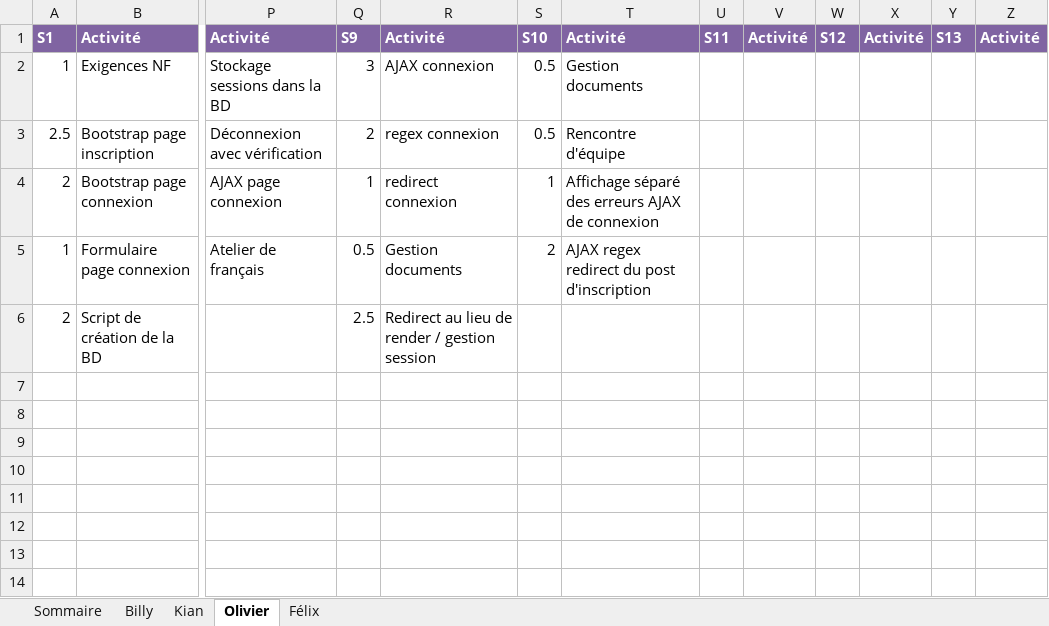
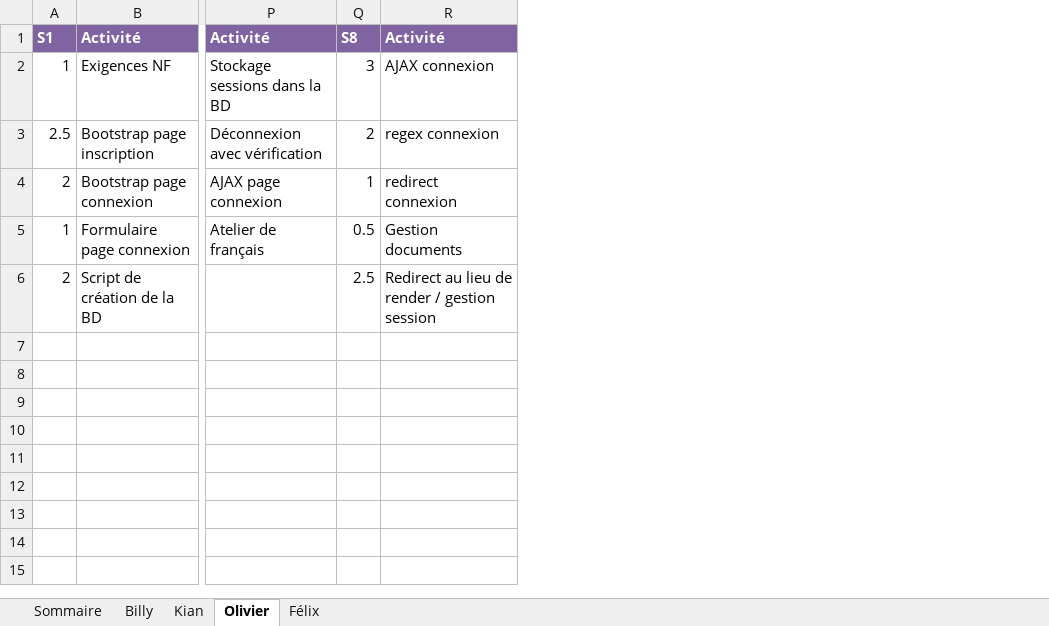
Before and after one commit to Atajin/NovaGo, an Excel workbook: Documents/Documents sprint/Feuille_de_temps.xlsx, sheet Olivier, drawn as a sheet; only a part is shown, gaps mark what is left out; values as stored, in another font and other column widths than the file's, no borders; the diff names each change by its address in the sheet, - before the commit and + after, or states it on an @@ line.

```diff
--- a/Documents/Documents sprint/Feuille_de_temps.xlsx (sheet Olivier)
+++ b/Documents/Documents sprint/Feuille_de_temps.xlsx (sheet Olivier)
-column S, rows 1-5: S10 | 0.5 | 0.5 | 1 | 2
-column T, rows 1-5: Activité | Gestion documents | Rencontre d'équipe | Affichage séparé des erreurs AJAX de connexion | AJAX regex redirect du post d'inscription
-column U, row 1: S11
-column V, row 1: Activité
-column W, row 1: S12
-column X, row 1: Activité
-column Y, row 1: S13
-column Z, row 1: Activité
-Q1: S9
+Q1: S8
```
Also changed, not shown: sheet Billy, sheet Félix, sheet Kian, sheet Sommaire, 10 other files.
